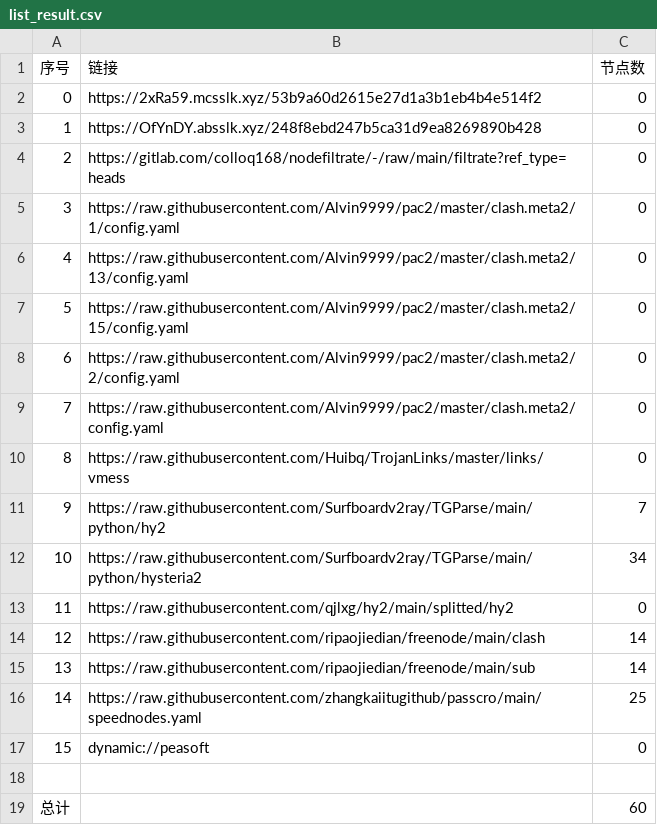
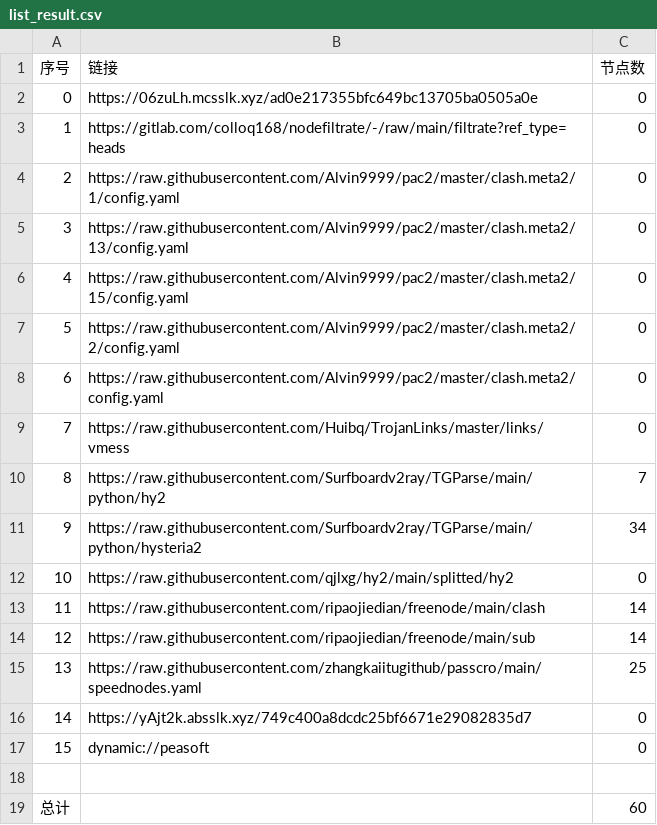
Before and after one commit to zz379688/AutoMergePublicNodes, a CSV file: list_result.csv, drawn as a sheet; removed rows and columns are numbered as before the commit, all else as after; the diff names each change by its address in the sheet, - before the commit and + after, or states it on an @@ line.

```diff
--- a/list_result.csv
+++ b/list_result.csv
-B2 (链接): https://2xRa59.mcsslk.xyz/53b9a60d2615e27d1a3b1eb4b4e514f2
+B2 (链接): https://06zuLh.mcsslk.xyz/ad0e217355bfc649bc13705ba0505a0e
-row 3: 1 | https://OfYnDY.absslk.xyz/248f8ebd247b5ca31d9ea8269890b428 | 0
@@ column A (序号) renumbered between rows 3 and 15 @@
+row 16: 14 | https://yAjt2k.absslk.xyz/749c400a8dcdc25bf6671e29082835d7 | 0
```
Also changed, not shown: 20 other files.
